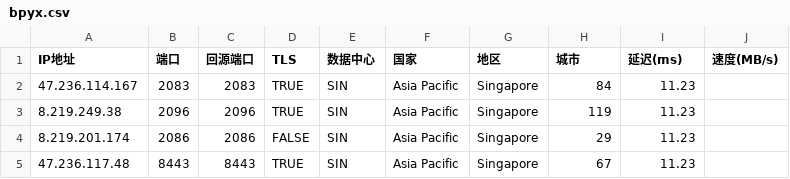
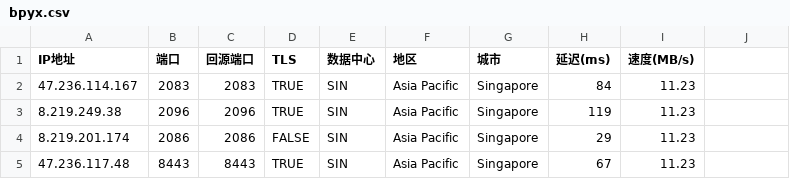
Before and after one commit to wentao883/TG-wxgqlfx_ZBDW, a CSV file: bpyx.csv, drawn as a sheet; only a part is shown.

Commit message:
Update bpyx.csv

```diff
--- a/bpyx.csv
+++ b/bpyx.csv
@@ -1,2 +1,2 @@
-IP地址,端口,回源端口,TLS,数据中心,国家,地区,城市,延迟(ms),速度(MB/s)
+IP地址,端口,回源端口,TLS,数据中心,地区,城市,延迟(ms),速度(MB/s)
 47.236.114.167,2083,2083,TRUE,SIN,Asia Pacific,Singapore,84,11.23
```
